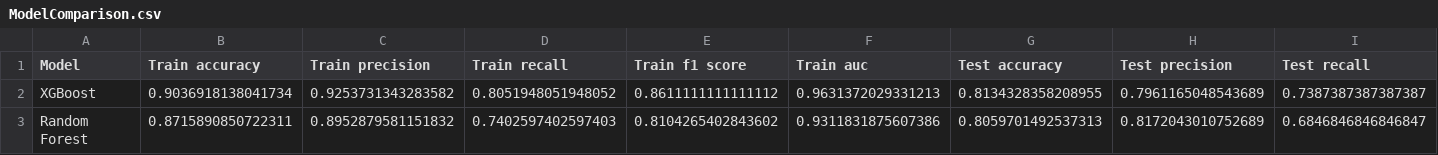
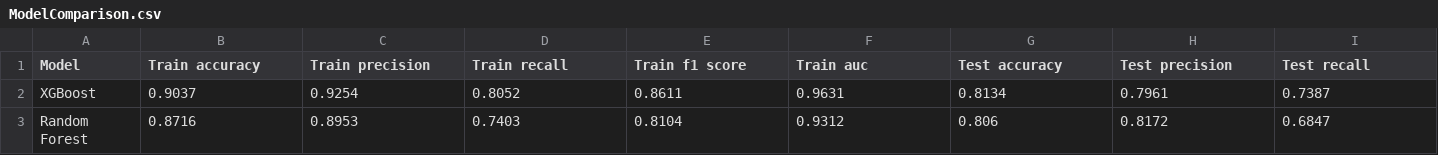
Before and after one commit to tshihab07/Titanic-Life-Prediction, a CSV file: model/AdvancedModeling/ModelComparison.csv, drawn as a sheet; only a part is shown; the diff covers the shown part only; the diff names each change by its address in the sheet, - before the commit and + after, or states it on an @@ line.

Commit message:
Add CSV file for model comparison results

```diff
--- a/model/AdvancedModeling/ModelComparison.csv
+++ b/model/AdvancedModeling/ModelComparison.csv
-B2 (Train accuracy): 0.9036918138041734
+B2 (Train accuracy): 0.9037
-C2 (Train precision): 0.9253731343283582
+C2 (Train precision): 0.9254
-D2 (Train recall): 0.8051948051948052
+D2 (Train recall): 0.8052
-E2 (Train f1 score): 0.8611111111111112
+E2 (Train f1 score): 0.8611
-F2 (Train auc): 0.9631372029331213
+F2 (Train auc): 0.9631
-G2 (Test accuracy): 0.8134328358208955
+G2 (Test accuracy): 0.8134
-H2 (Test precision): 0.7961165048543689
+H2 (Test precision): 0.7961
-I2 (Test recall): 0.7387387387387387
+I2 (Test recall): 0.7387
-B3 (Train accuracy): 0.8715890850722311
+B3 (Train accuracy): 0.8716
-C3 (Train precision): 0.8952879581151832
+C3 (Train precision): 0.8953
-D3 (Train recall): 0.7402597402597403
+D3 (Train recall): 0.7403
-E3 (Train f1 score): 0.8104265402843602
+E3 (Train f1 score): 0.8104
-F3 (Train auc): 0.9311831875607386
+F3 (Train auc): 0.9312
-G3 (Test accuracy): 0.8059701492537313
+G3 (Test accuracy): 0.806
-H3 (Test precision): 0.8172043010752689
+H3 (Test precision): 0.8172
-I3 (Test recall): 0.6846846846846847
+I3 (Test recall): 0.6847
```
Also changed, not shown: 31 edited cells elsewhere in this file.
